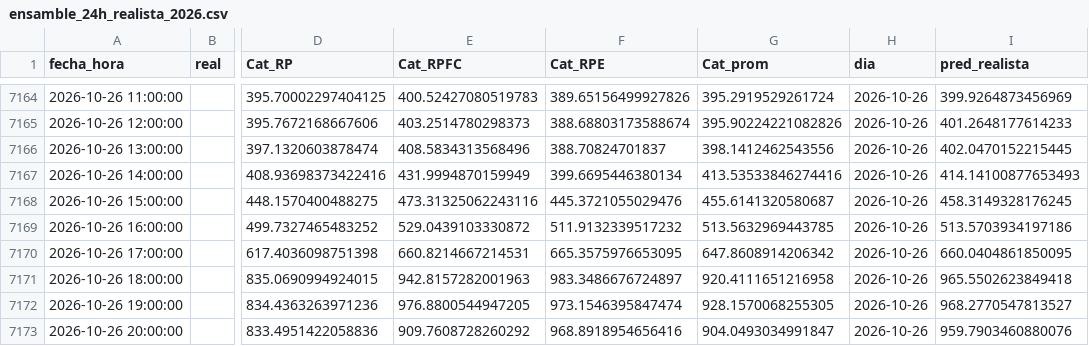
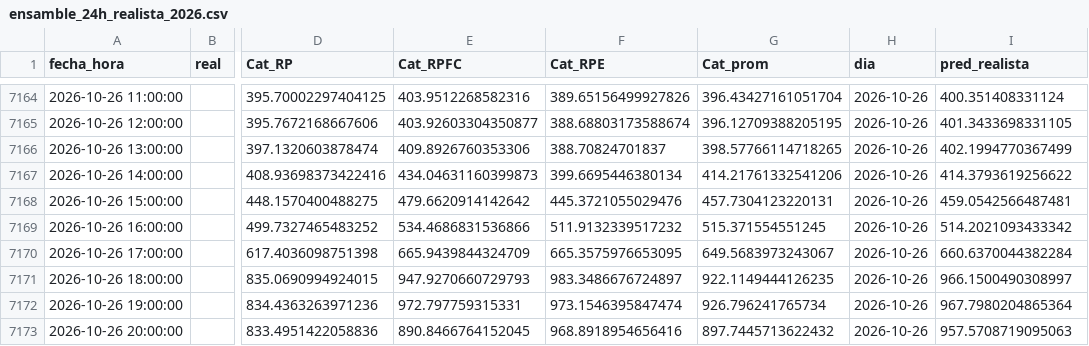
Before and after one commit to Ziskito/xm-spot-price-predictor, a CSV file: data/processed/resultados/ensamble_24h_realista_2026.csv, drawn as a sheet; only a part is shown, gaps mark what is left out; the diff covers the shown part only; the diff names each change by its address in the sheet, - before the commit and + after, or states it on an @@ line.

```diff
--- a/data/processed/resultados/ensamble_24h_realista_2026.csv
+++ b/data/processed/resultados/ensamble_24h_realista_2026.csv
-E7164 (Cat_RPFC): 400.52427080519783
+E7164 (Cat_RPFC): 403.9512268582316
-G7164 (Cat_prom): 395.2919529261724
+G7164 (Cat_prom): 396.43427161051704
-I7164 (pred_realista): 399.9264873456969
+I7164 (pred_realista): 400.351408331124
-E7165 (Cat_RPFC): 403.2514780298373
+E7165 (Cat_RPFC): 403.92603304350877
-G7165 (Cat_prom): 395.90224221082826
+G7165 (Cat_prom): 396.12709388205195
-I7165 (pred_realista): 401.2648177614233
+I7165 (pred_realista): 401.3433698331105
-E7166 (Cat_RPFC): 408.5834313568496
+E7166 (Cat_RPFC): 409.8926760353306
-G7166 (Cat_prom): 398.1412462543556
+G7166 (Cat_prom): 398.57766114718265
-I7166 (pred_realista): 402.0470152215445
+I7166 (pred_realista): 402.1994770367499
-E7167 (Cat_RPFC): 431.9994870159949
+E7167 (Cat_RPFC): 434.04631160399873
-G7167 (Cat_prom): 413.53533846274416
+G7167 (Cat_prom): 414.21761332541206
-I7167 (pred_realista): 414.14100877653493
+I7167 (pred_realista): 414.3793619256622
-E7168 (Cat_RPFC): 473.31325062243116
+E7168 (Cat_RPFC): 479.6620914142642
-G7168 (Cat_prom): 455.6141320580687
+G7168 (Cat_prom): 457.7304123220131
-I7168 (pred_realista): 458.3149328176245
+I7168 (pred_realista): 459.0542566487481
-E7169 (Cat_RPFC): 529.0439103330872
+E7169 (Cat_RPFC): 534.4686831536866
-G7169 (Cat_prom): 513.5632969443785
+G7169 (Cat_prom): 515.371554551245
-I7169 (pred_realista): 513.5703934197186
+I7169 (pred_realista): 514.2021093433342
-E7170 (Cat_RPFC): 660.8214667214531
+E7170 (Cat_RPFC): 665.9439844324709
-G7170 (Cat_prom): 647.8608914206342
+G7170 (Cat_prom): 649.5683973243067
-I7170 (pred_realista): 660.0404861850095
+I7170 (pred_realista): 660.6370044382284
-E7171 (Cat_RPFC): 942.8157282001963
+E7171 (Cat_RPFC): 947.9270660729793
-G7171 (Cat_prom): 920.4111651216958
+G7171 (Cat_prom): 922.1149444126235
-I7171 (pred_realista): 965.5502623849418
+I7171 (pred_realista): 966.1500490308997
-E7172 (Cat_RPFC): 976.8800544947205
+E7172 (Cat_RPFC): 972.797759315331
-G7172 (Cat_prom): 928.1570068255305
+G7172 (Cat_prom): 926.796241765734
-I7172 (pred_realista): 968.2770547813527
+I7172 (pred_realista): 967.7980204865364
-E7173 (Cat_RPFC): 909.7608728260292
+E7173 (Cat_RPFC): 890.8466764152045
-G7173 (Cat_prom): 904.0493034991847
+G7173 (Cat_prom): 897.7445713622432
-I7173 (pred_realista): 959.7903460880076
+I7173 (pred_realista): 957.5708719095063
```
Also changed, not shown: 42 edited cells elsewhere in this file, data/processed/resultados/pronostico_realista_bandas_24h_2026.csv, data/processed/resultados/pronostico_realista_bandas_72h_2026.csv, 4 other files.
